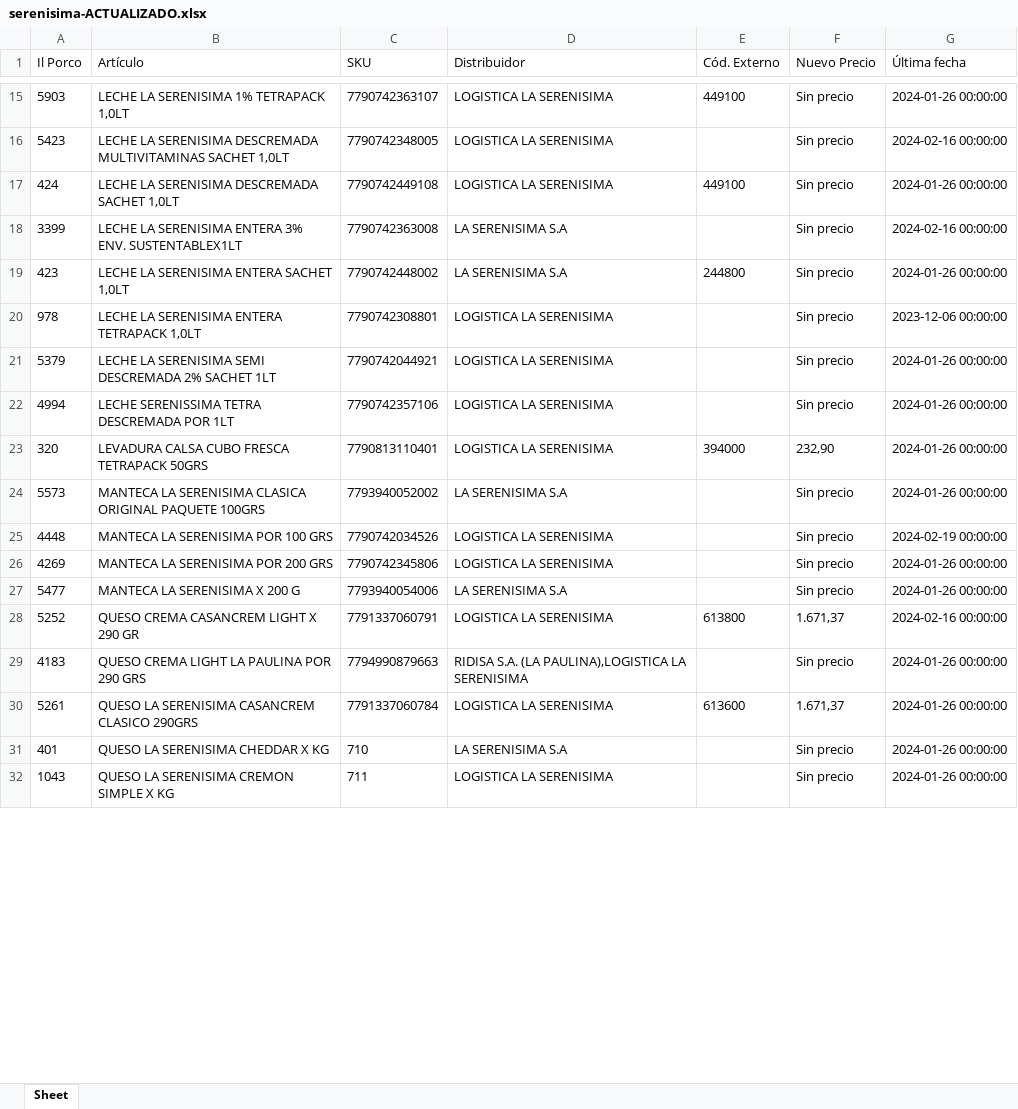
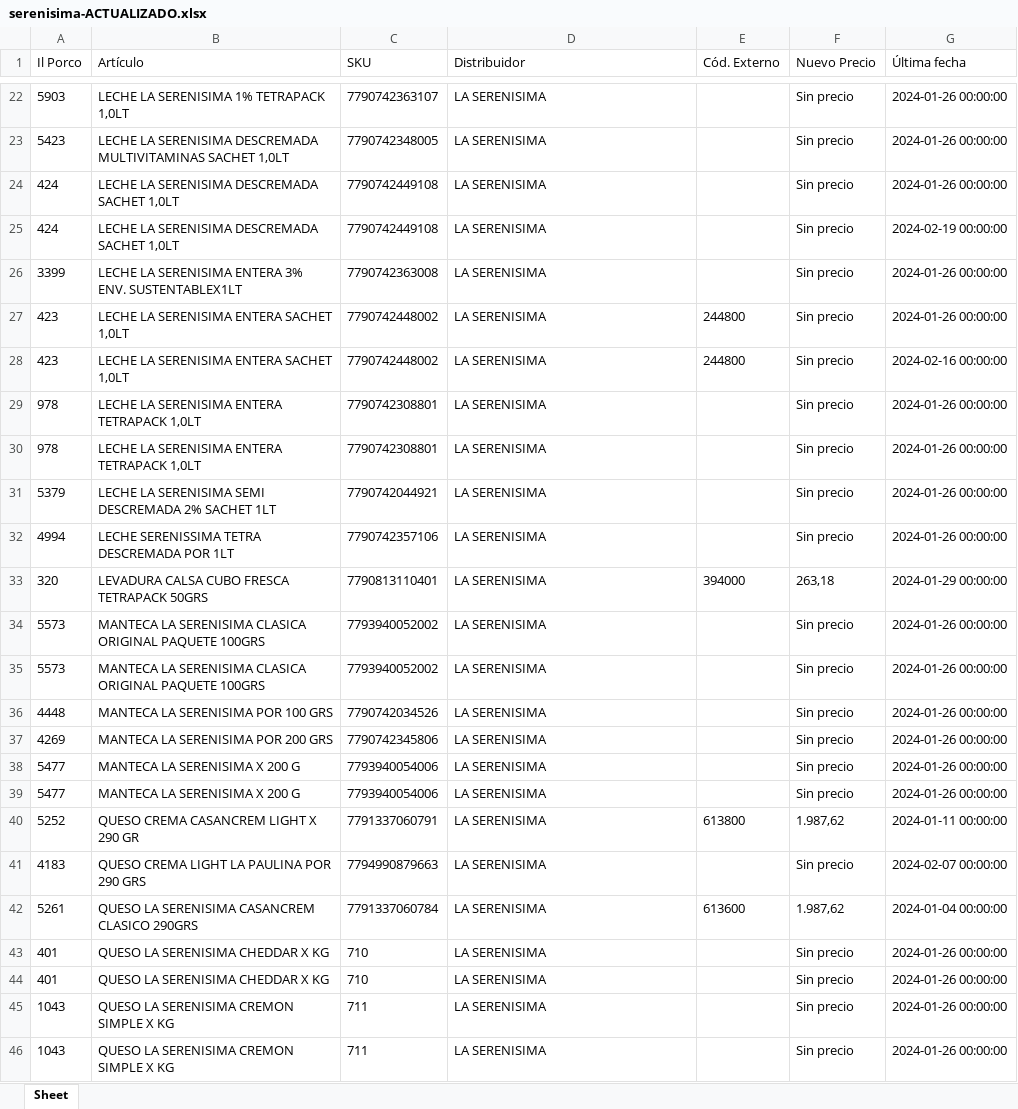
Before and after one commit to nicobartok0/ilporco-scraper, an Excel workbook: archivos/serenisima-ACTUALIZADO.xlsx, sheet Sheet, drawn as a sheet; only a part is shown, gaps mark what is left out; values as stored, in another font and other column widths than the file's, no borders; addresses are those after the commit; the diff covers the shown part only; the diff names each change by its address in the sheet, - before the commit and + after, or states it on an @@ line.

```diff
--- a/archivos/serenisima-ACTUALIZADO.xlsx (sheet Sheet)
+++ b/archivos/serenisima-ACTUALIZADO.xlsx (sheet Sheet)
-D22:D24 (Distribuidor): LOGISTICA LA SERENISIMA
+D22:D24 (Distribuidor): LA SERENISIMA
-E22 (Cód. Externo): 449100
+E22 (Cód. Externo): (empty)
-G23 (Última fecha): 2024-02-16 00:00:00
+G23 (Última fecha): 2024-01-26 00:00:00
-E24 (Cód. Externo): 449100
+E24 (Cód. Externo): (empty)
+row 25: 424 | LECHE LA SERENISIMA DESCREMADA SACHET 1,0LT | 7790742449108 | LA SERENISIMA |  | Sin precio | 2024-02-19 00:00:00
-D26:D27 (Distribuidor): LA SERENISIMA S.A
+D26:D27 (Distribuidor): LA SERENISIMA
-G26 (Última fecha): 2024-02-16 00:00:00
+G26 (Última fecha): 2024-01-26 00:00:00
+row 28: 423 | LECHE LA SERENISIMA ENTERA SACHET 1,0LT | 7790742448002 | LA SERENISIMA | 244800 | Sin precio | 2024-02-16 00:00:00
-D29 (Distribuidor): LOGISTICA LA SERENISIMA
+D29 (Distribuidor): LA SERENISIMA
-G29 (Última fecha): 2023-12-06 00:00:00
+G29 (Última fecha): 2024-01-26 00:00:00
+row 30: 978 | LECHE LA SERENISIMA ENTERA TETRAPACK 1,0LT | 7790742308801 | LA SERENISIMA |  | Sin precio | 2024-01-26 00:00:00
-D31:D33 (Distribuidor): LOGISTICA LA SERENISIMA
+D31:D33 (Distribuidor): LA SERENISIMA
-F33 (Nuevo Precio): 232,90
+F33 (Nuevo Precio): 263,18
-G33 (Última fecha): 2024-01-26 00:00:00
+G33 (Última fecha): 2024-01-29 00:00:00
-D34 (Distribuidor): LA SERENISIMA S.A
+D34 (Distribuidor): LA SERENISIMA
+row 35: 5573 | MANTECA LA SERENISIMA CLASICA ORIGINAL PAQUETE 100GRS | 7793940052002 | LA SERENISIMA |  | Sin precio | 2024-01-26 00:00:00
-D36:D37 (Distribuidor): LOGISTICA LA SERENISIMA
+D36:D37 (Distribuidor): LA SERENISIMA
-G36 (Última fecha): 2024-02-19 00:00:00
+G36 (Última fecha): 2024-01-26 00:00:00
-D38 (Distribuidor): LA SERENISIMA S.A
+D38 (Distribuidor): LA SERENISIMA
+row 39: 5477 | MANTECA LA SERENISIMA X 200 G | 7793940054006 | LA SERENISIMA |  | Sin precio | 2024-01-26 00:00:00
-D40 (Distribuidor): LOGISTICA LA SERENISIMA
+D40 (Distribuidor): LA SERENISIMA
-F40 (Nuevo Precio): 1.671,37
+F40 (Nuevo Precio): 1.987,62
-G40 (Última fecha): 2024-02-16 00:00:00
+G40 (Última fecha): 2024-01-11 00:00:00
-D41 (Distribuidor): RIDISA S.A. (LA PAULINA),LOGISTICA LA SERENISIMA
+D41 (Distribuidor): LA SERENISIMA
-G41 (Última fecha): 2024-01-26 00:00:00
+G41 (Última fecha): 2024-02-07 00:00:00
-D42 (Distribuidor): LOGISTICA LA SERENISIMA
+D42 (Distribuidor): LA SERENISIMA
-F42 (Nuevo Precio): 1.671,37
+F42 (Nuevo Precio): 1.987,62
-G42 (Última fecha): 2024-01-26 00:00:00
+G42 (Última fecha): 2024-01-04 00:00:00
-D43 (Distribuidor): LA SERENISIMA S.A
+D43 (Distribuidor): LA SERENISIMA
+row 44: 401 | QUESO LA SERENISIMA CHEDDAR X KG | 710 | LA SERENISIMA |  | Sin precio | 2024-01-26 00:00:00
-D45 (Distribuidor): LOGISTICA LA SERENISIMA
+D45 (Distribuidor): LA SERENISIMA
+row 46: 1043 | QUESO LA SERENISIMA CREMON SIMPLE X KG | 711 | LA SERENISIMA |  | Sin precio | 2024-01-26 00:00:00
```
Also changed, not shown: 12 added rows and 57 edited cells elsewhere in this sheet, archivos/andina-mini-ACTUALIZADO.xlsx, archivos/maxi-od-ACTUALIZADO.xlsx, 10 other files.
